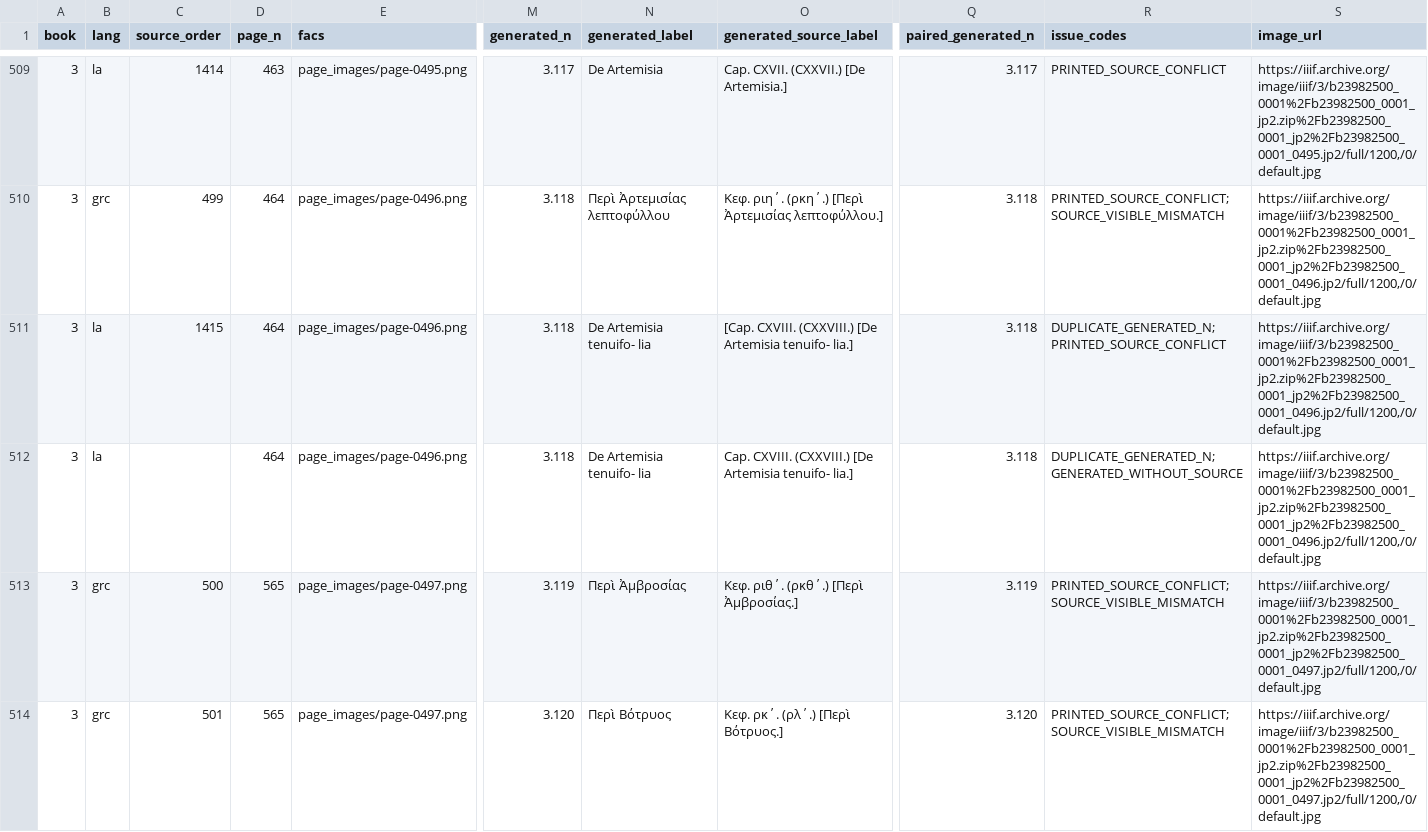
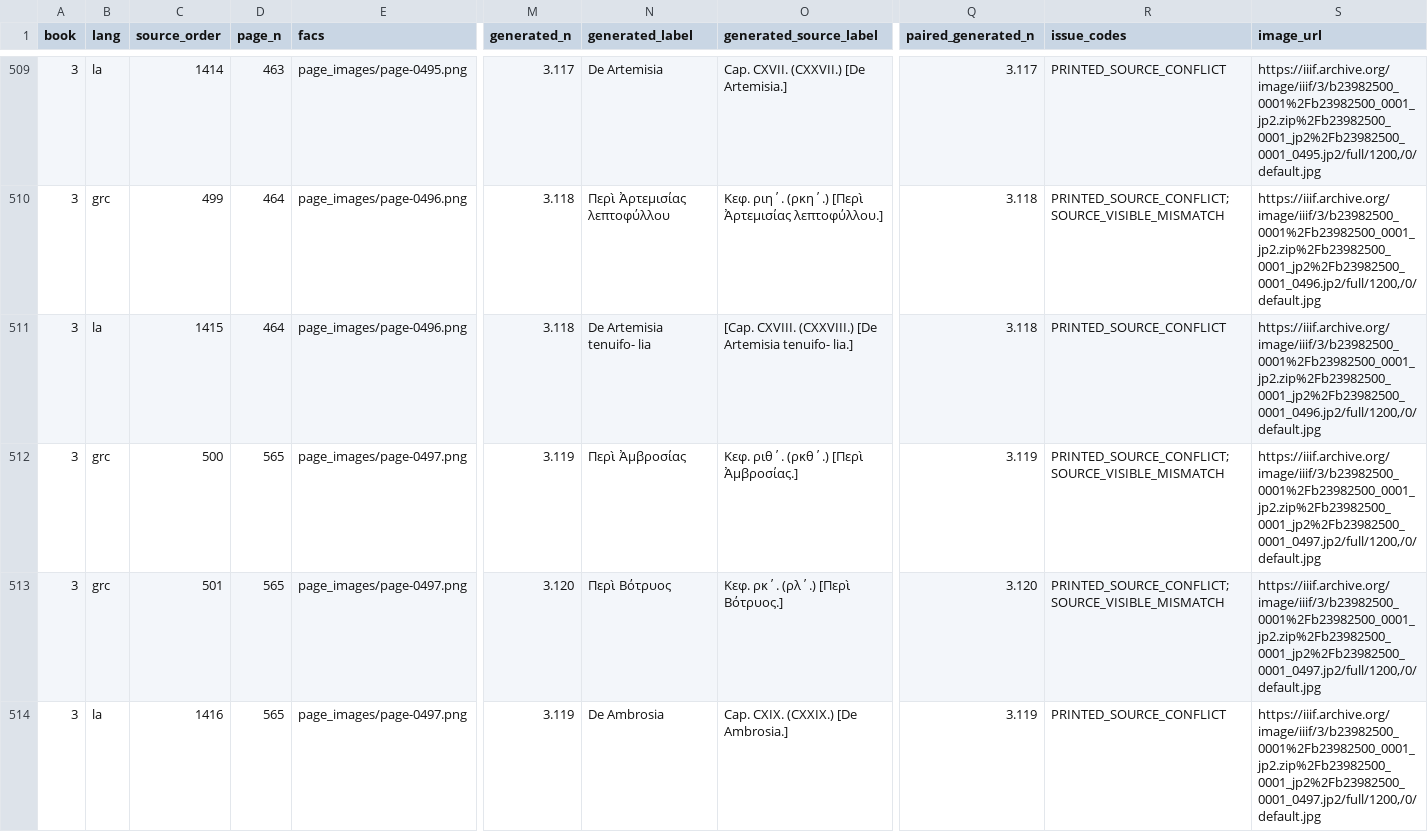
Before and after one commit to alchemiesofscent/dioscorides-viewer, a CSV file: output/sprengel_heading_audit/heading_decisions.csv, drawn as a sheet; only a part is shown, gaps mark what is left out; the shorter side is filled out with more unchanged rows; rows hold the shown columns only; the diff names each change by its address in the sheet, - before the commit and + after, or states it on an @@ line.

Commit message:
Deduplicate Sprengel Book 3 bracketed Latin heading

```diff
--- a/output/sprengel_heading_audit/heading_decisions.csv
+++ b/output/sprengel_heading_audit/heading_decisions.csv
-R511 (issue_codes): DUPLICATE_GENERATED_N;PRINTED_SOURCE_CONFLICT
+R511 (issue_codes): PRINTED_SOURCE_CONFLICT
-row 512: 3 | la |  | 464 | page_images/page-0496.png | 3.118 | De Artemisia tenuifo- lia | Cap. CXVIII. (CXXVIII.) [De Artemisia tenuifo- lia.] | 3.118 | DUPLICATE_GENERATED_N;GENERATED_WITHOUT_SOURCE | https://iiif.archive.org/image/iiif/3/b23982500_0001%2Fb23982500_0001_jp2.zip%2Fb23982500_0001_jp2%2Fb23982500_0001_0496.jp2/full/1200,/0/default.jpg
```
Also changed, not shown: output/sprengel_heading_audit/heading_ledger.csv, 4 other files.
